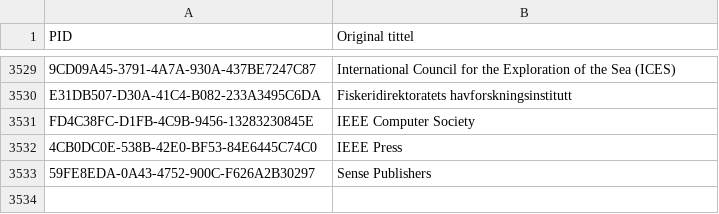
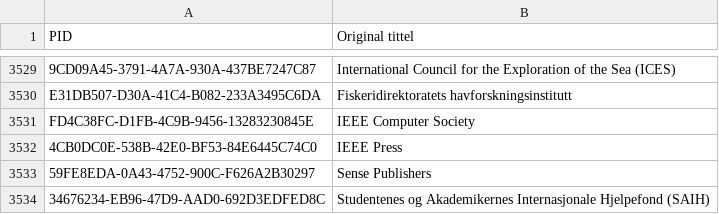
Before and after one commit to BIBSYSDEV/nva-brage-migration, a CSV file: src/main/resources/publisher_channel_registry_v2.csv, drawn as a sheet; only a part is shown, gaps mark what is left out; the diff names each change by its address in the sheet, - before the commit and + after, or states it on an @@ line.

Commit message:
Adding publishers

```diff
--- a/src/main/resources/publisher_channel_registry_v2.csv
+++ b/src/main/resources/publisher_channel_registry_v2.csv
+row 3534: 34676234-EB96-47D9-AAD0-692D3EDFED8C | Studentenes og Akademikernes Internasjonale Hjelpefond (SAIH)
```
